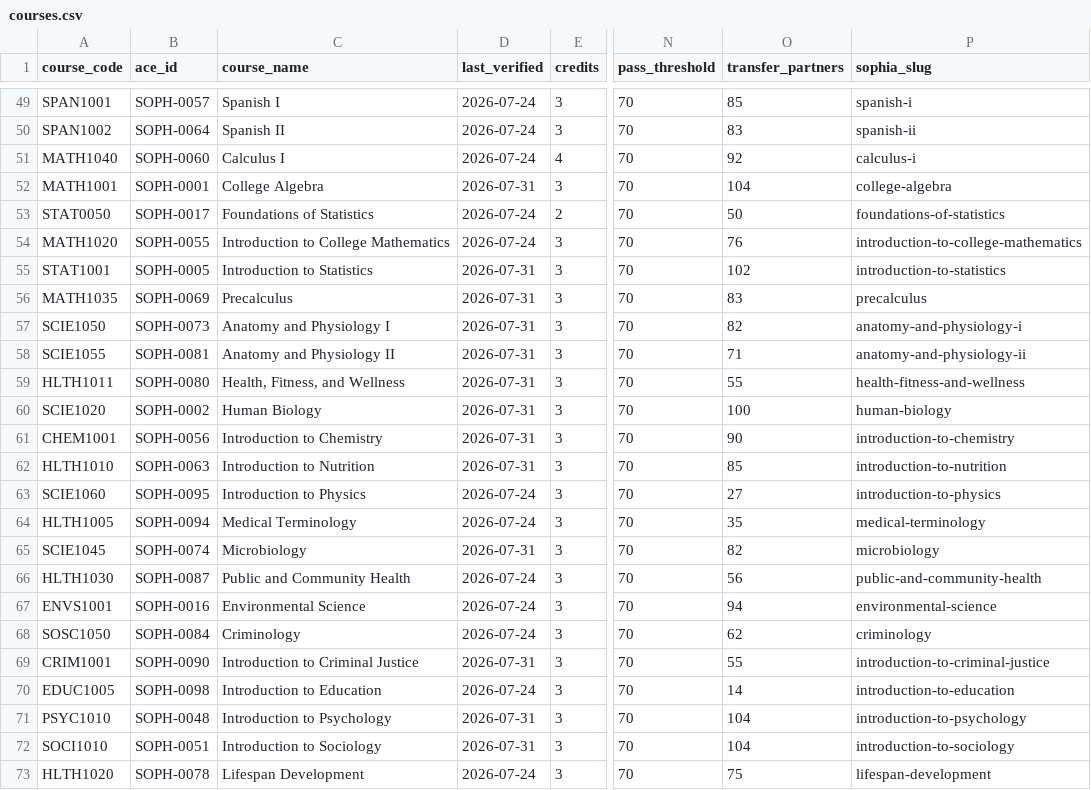
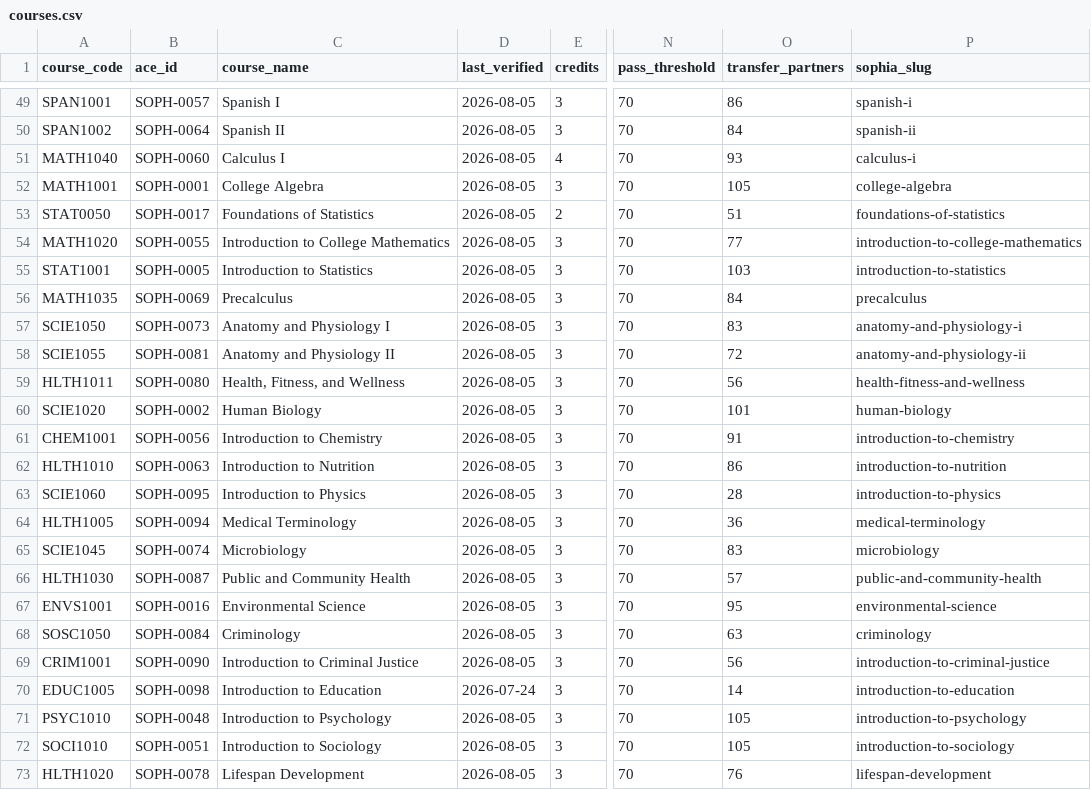
Before and after one commit to Beantheben/sophiaindex, a CSV file: data/courses.csv, drawn as a sheet; only a part is shown, gaps mark what is left out; the diff covers the shown part only; the diff names each change by its address in the sheet, - before the commit and + after, or states it on an @@ line.

```diff
--- a/data/courses.csv
+++ b/data/courses.csv
-D49:D51 (last_verified): 2026-07-24
+D49:D51 (last_verified): 2026-08-05
-O49 (transfer_partners): 85
+O49 (transfer_partners): 86
-O50 (transfer_partners): 83
+O50 (transfer_partners): 84
-O51 (transfer_partners): 92
+O51 (transfer_partners): 93
-D52 (last_verified): 2026-07-31
+D52 (last_verified): 2026-08-05
-O52 (transfer_partners): 104
+O52 (transfer_partners): 105
-D53:D54 (last_verified): 2026-07-24
+D53:D54 (last_verified): 2026-08-05
-O53 (transfer_partners): 50
+O53 (transfer_partners): 51
-O54 (transfer_partners): 76
+O54 (transfer_partners): 77
-D55:D62 (last_verified): 2026-07-31
+D55:D62 (last_verified): 2026-08-05
-O55 (transfer_partners): 102
+O55 (transfer_partners): 103
-O56 (transfer_partners): 83
+O56 (transfer_partners): 84
-O57 (transfer_partners): 82
+O57 (transfer_partners): 83
-O58 (transfer_partners): 71
+O58 (transfer_partners): 72
-O59 (transfer_partners): 55
+O59 (transfer_partners): 56
-O60 (transfer_partners): 100
+O60 (transfer_partners): 101
-O61 (transfer_partners): 90
+O61 (transfer_partners): 91
-O62 (transfer_partners): 85
+O62 (transfer_partners): 86
-D63:D64 (last_verified): 2026-07-24
+D63:D64 (last_verified): 2026-08-05
-O63 (transfer_partners): 27
+O63 (transfer_partners): 28
-O64 (transfer_partners): 35
+O64 (transfer_partners): 36
-D65 (last_verified): 2026-07-31
+D65 (last_verified): 2026-08-05
-O65 (transfer_partners): 82
+O65 (transfer_partners): 83
-D66:D68 (last_verified): 2026-07-24
+D66:D68 (last_verified): 2026-08-05
-O66 (transfer_partners): 56
+O66 (transfer_partners): 57
-O67 (transfer_partners): 94
+O67 (transfer_partners): 95
-O68 (transfer_partners): 62
+O68 (transfer_partners): 63
-D69 (last_verified): 2026-07-31
+D69 (last_verified): 2026-08-05
-O69 (transfer_partners): 55
+O69 (transfer_partners): 56
-D71:D72 (last_verified): 2026-07-31
+D71:D72 (last_verified): 2026-08-05
-O71:O72 (transfer_partners): 104
+O71:O72 (transfer_partners): 105
-D73 (last_verified): 2026-07-24
+D73 (last_verified): 2026-08-05
-O73 (transfer_partners): 75
+O73 (transfer_partners): 76
```
Also changed, not shown: 96 edited cells elsewhere in this file, data/labs.csv, 3 other files.
